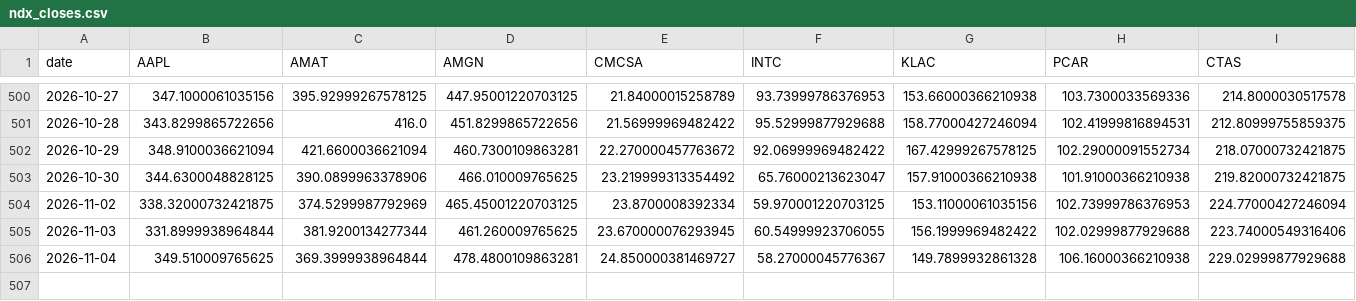
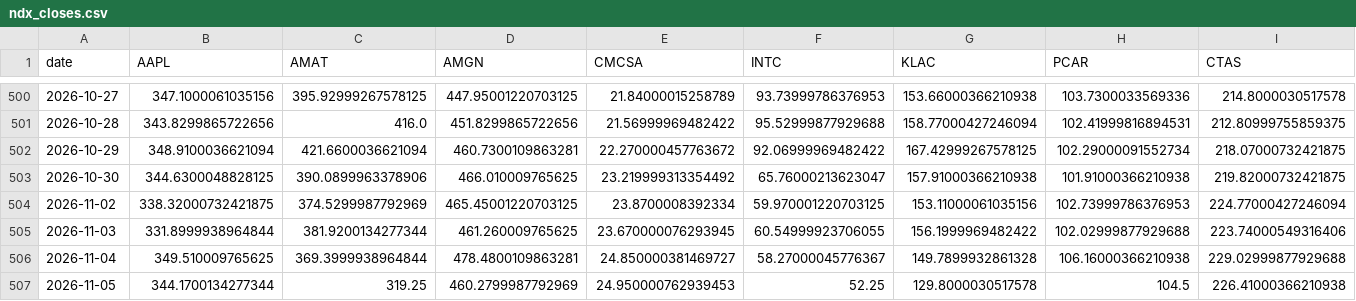
Before and after one commit to wschmitt77/market-dashboard, a CSV file: data/raw/breadth/ndx_closes.csv, drawn as a sheet; only a part is shown, gaps mark what is left out; rows hold the shown columns only; the diff names each change by its address in the sheet, - before the commit and + after, or states it on an @@ line.

Commit message:
data (daily): 2026-11-05T21:27Z

```diff
--- a/data/raw/breadth/ndx_closes.csv
+++ b/data/raw/breadth/ndx_closes.csv
+row 507: 2026-11-05 | 344.1700134277344 | 319.25 | 460.2799987792969 | 24.950000762939453 | 52.25 | 129.8000030517578 | 104.5 | 226.41000366210938
```
Also changed, not shown: data/raw/prices/RSP.csv, data/raw/prices/SSO.csv, 53 other files.
